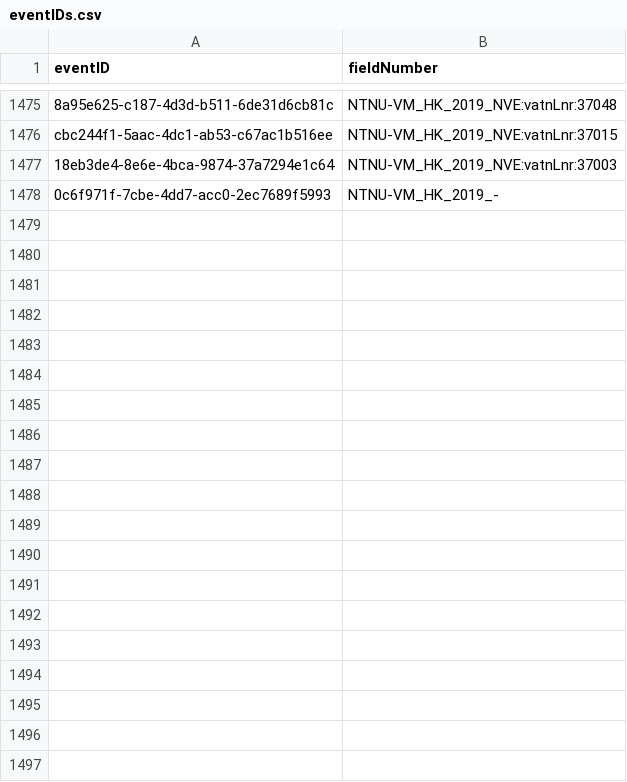
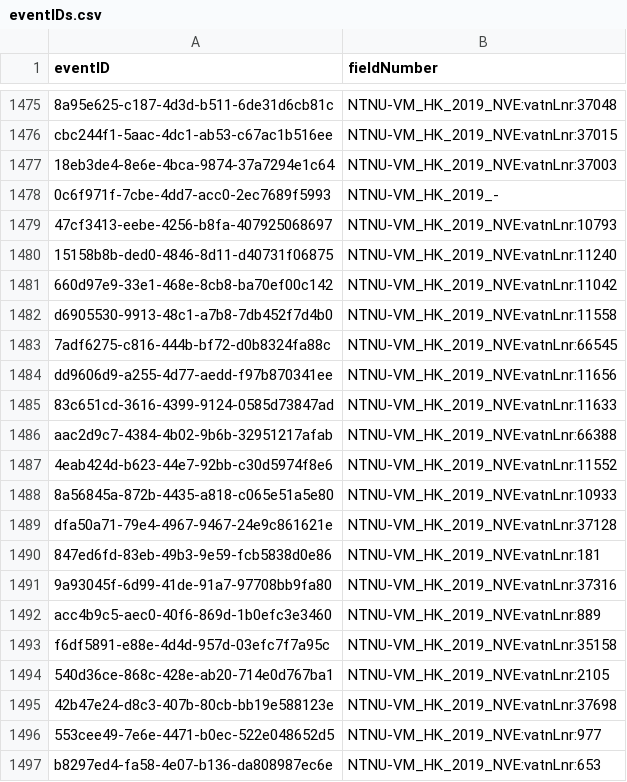
Before and after one commit to gbif-norway/data_huitfeldt-kaas_1918, a CSV file: data/raw_data/eventIDs.csv, drawn as a sheet; only a part is shown, gaps mark what is left out; the diff covers the shown part only.

Commit message:
update data-cache

```diff
--- a/data/raw_data/eventIDs.csv
+++ b/data/raw_data/eventIDs.csv
@@ -1478 +1478,20 @@
 "0c6f971f-7cbe-4dd7-acc0-2ec7689f5993","NTNU-VM_HK_2019_-"
+"47cf3413-eebe-4256-b8fa-407925068697","NTNU-VM_HK_2019_NVE:vatnLnr:10793"
+"15158b8b-ded0-4846-8d11-d40731f06875","NTNU-VM_HK_2019_NVE:vatnLnr:11240"
+"660d97e9-33e1-468e-8cb8-ba70ef00c142","NTNU-VM_HK_2019_NVE:vatnLnr:11042"
+"d6905530-9913-48c1-a7b8-7db452f7d4b0","NTNU-VM_HK_2019_NVE:vatnLnr:11558"
+"7adf6275-c816-444b-bf72-d0b8324fa88c","NTNU-VM_HK_2019_NVE:vatnLnr:66545"
+"dd9606d9-a255-4d77-aedd-f97b870341ee","NTNU-VM_HK_2019_NVE:vatnLnr:11656"
+"83c651cd-3616-4399-9124-0585d73847ad","NTNU-VM_HK_2019_NVE:vatnLnr:11633"
+"aac2d9c7-4384-4b02-9b6b-32951217afab","NTNU-VM_HK_2019_NVE:vatnLnr:66388"
+"4eab424d-b623-44e7-92bb-c30d5974f8e6","NTNU-VM_HK_2019_NVE:vatnLnr:11552"
+"8a56845a-872b-4435-a818-c065e51a5e80","NTNU-VM_HK_2019_NVE:vatnLnr:10933"
+"dfa50a71-79e4-4967-9467-24e9c861621e","NTNU-VM_HK_2019_NVE:vatnLnr:37128"
+"847ed6fd-83eb-49b3-9e59-fcb5838d0e86","NTNU-VM_HK_2019_NVE:vatnLnr:181"
+"9a93045f-6d99-41de-91a7-97708bb9fa80","NTNU-VM_HK_2019_NVE:vatnLnr:37316"
+"acc4b9c5-aec0-40f6-869d-1b0efc3e3460","NTNU-VM_HK_2019_NVE:vatnLnr:889"
+"f6df5891-e88e-4d4d-957d-03efc7f7a95c","NTNU-VM_HK_2019_NVE:vatnLnr:35158"
+"540d36ce-868c-428e-ab20-714e0d767ba1","NTNU-VM_HK_2019_NVE:vatnLnr:2105"
+"42b47e24-d8c3-407b-80cb-bb19e588123e","NTNU-VM_HK_2019_NVE:vatnLnr:37698"
+"553cee49-7e6e-4471-b0ec-522e048652d5","NTNU-VM_HK_2019_NVE:vatnLnr:977"
+"b8297ed4-fa58-4e07-b136-da808987ec6e","NTNU-VM_HK_2019_NVE:vatnLnr:653"
```
Also changed, not shown: 33 added rows elsewhere in this file, 5 other files.
